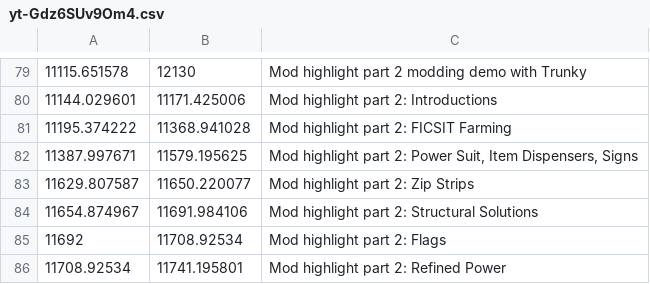
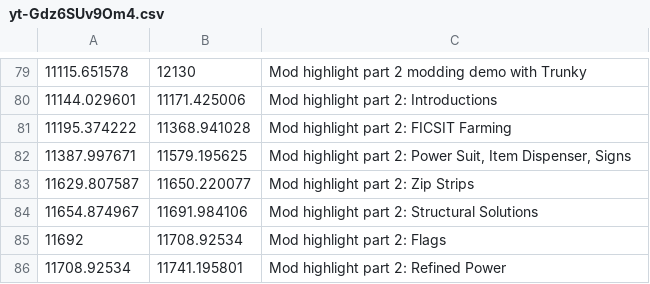
Before and after one commit to Satisfactory-Clips-Archive/Media-Search-Archive, a CSV file: app/data/2021-03-16/yt-Gdz6SUv9Om4.csv, drawn as a sheet; only a part is shown, gaps mark what is left out.

Commit message:
correcting typo

```diff
--- a/app/data/2021-03-16/yt-Gdz6SUv9Om4.csv
+++ b/app/data/2021-03-16/yt-Gdz6SUv9Om4.csv
@@ -81,3 +81,3 @@
 11195.374222,11368.941028,Mod highlight part 2: FICSIT Farming
-11387.997671,11579.195625,"Mod highlight part 2: Power Suit, Item Dispensers, Signs"
+11387.997671,11579.195625,"Mod highlight part 2: Power Suit, Item Dispenser, Signs"
 11629.807587,11650.220077,Mod highlight part 2: Zip Strips
```
Also changed, not shown: 2 other files.
